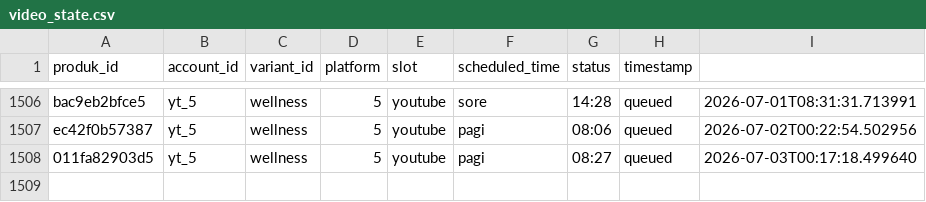
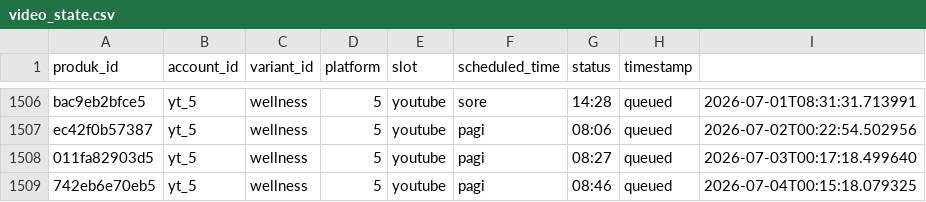
Before and after one commit to Woiiiiiiiii/naon-nya, a CSV file: engine/state/video_state.csv, drawn as a sheet; only a part is shown, gaps mark what is left out.

```diff
--- a/engine/state/video_state.csv
+++ b/engine/state/video_state.csv
@@ -1508 +1508,2 @@ ec42f0b57387,yt_5,wellness,5,youtube,pagi,08:06,queued,2026-07-02T00:22:54.50295
 011fa82903d5,yt_5,wellness,5,youtube,pagi,08:27,queued,2026-07-03T00:17:18.499640
+742eb6e70eb5,yt_5,wellness,5,youtube,pagi,08:46,queued,2026-07-04T00:15:18.079325
```
Also changed, not shown: engine/data/produk.csv, 13 other files.
